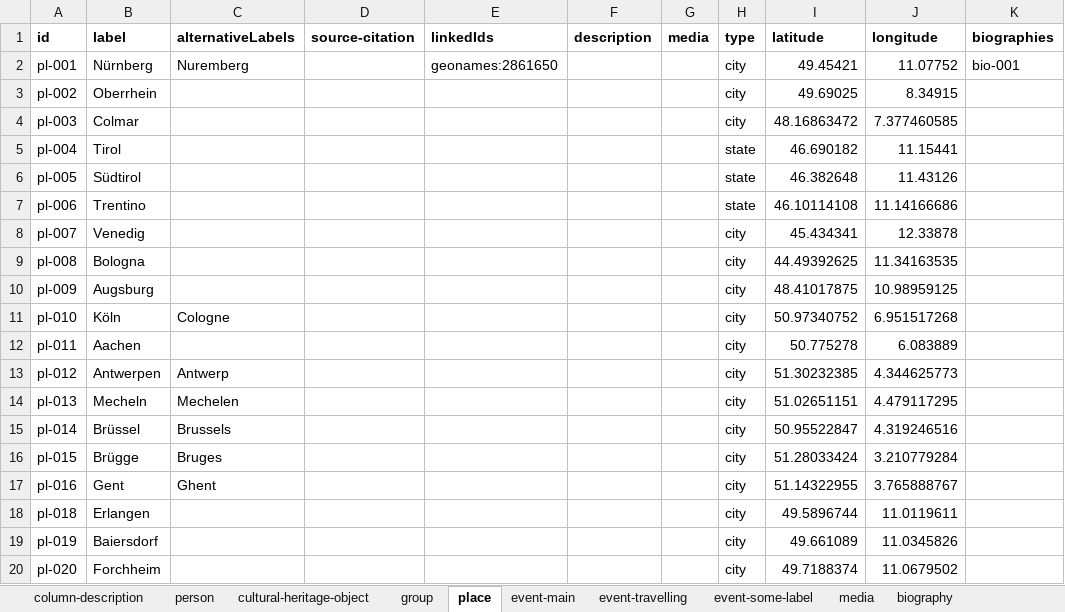
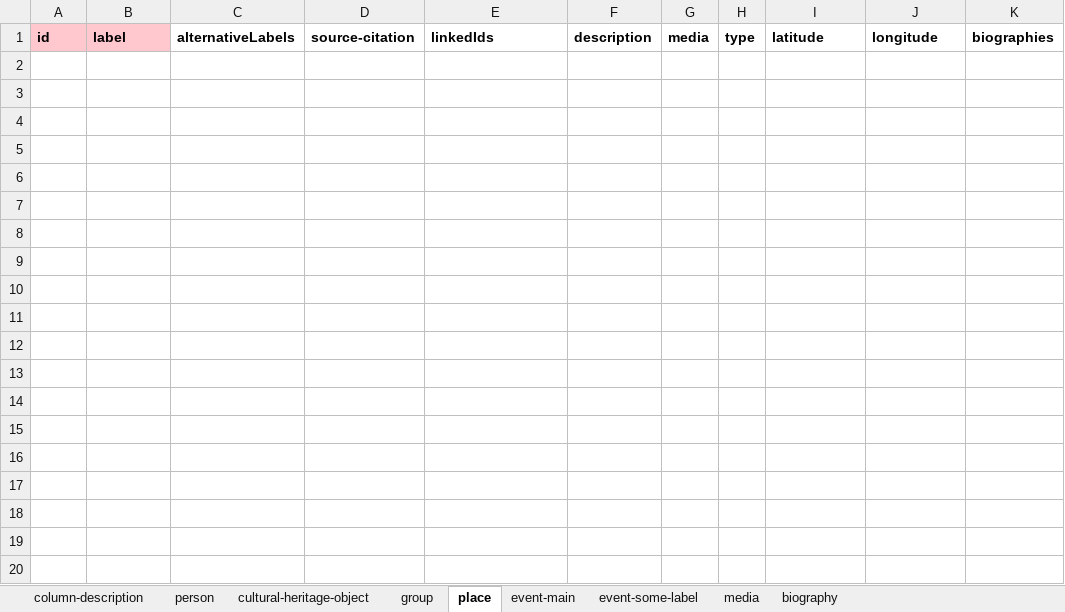
Before and after one commit to InTaVia/data-import, an Excel workbook: public/data/intavia-local-data-master-template.xlsx, sheet place, drawn as a sheet; only a part is shown; values as stored, in another font and other column widths than the file's, no borders; the diff covers the shown part only; the diff names each change by its address in the sheet, - before the commit and + after, or states it on an @@ line.

```diff
--- a/public/data/intavia-local-data-master-template.xlsx (sheet place)
+++ b/public/data/intavia-local-data-master-template.xlsx (sheet place)
-sheet tab: event-travelling
-A1:B1 fill: none
+A1:B1 fill: #FFC7CE
-row 2: pl-001 | Nürnberg | Nuremberg |  | geonames:2861650 |  |  | city | 49.45421 | 11.07752 | bio-001
-row 3: pl-002 | Oberrhein |  |  |  |  |  | city | 49.69025 | 8.34915
-row 4: pl-003 | Colmar |  |  |  |  |  | city | 48.16863472 | 7.377460585
-row 5: pl-004 | Tirol |  |  |  |  |  | state | 46.690182 | 11.15441
-row 6: pl-005 | Südtirol |  |  |  |  |  | state | 46.382648 | 11.43126
-row 7: pl-006 | Trentino |  |  |  |  |  | state | 46.10114108 | 11.14166686
-row 8: pl-007 | Venedig |  |  |  |  |  | city | 45.434341 | 12.33878
-row 9: pl-008 | Bologna |  |  |  |  |  | city | 44.49392625 | 11.34163535
-row 10: pl-009 | Augsburg |  |  |  |  |  | city | 48.41017875 | 10.98959125
-row 11: pl-010 | Köln | Cologne |  |  |  |  | city | 50.97340752 | 6.951517268
-row 12: pl-011 | Aachen |  |  |  |  |  | city | 50.775278 | 6.083889
-row 13: pl-012 | Antwerpen | Antwerp |  |  |  |  | city | 51.30232385 | 4.344625773
-row 14: pl-013 | Mecheln | Mechelen |  |  |  |  | city | 51.02651151 | 4.479117295
-row 15: pl-014 | Brüssel | Brussels |  |  |  |  | city | 50.95522847 | 4.319246516
-row 16: pl-015 | Brügge | Bruges |  |  |  |  | city | 51.28033424 | 3.210779284
-row 17: pl-016 | Gent | Ghent |  |  |  |  | city | 51.14322955 | 3.765888767
-row 18: pl-018 | Erlangen |  |  |  |  |  | city | 49.5896744 | 11.0119611
-row 19: pl-019 | Baiersdorf |  |  |  |  |  | city | 49.661089 | 11.0345826
-row 20: pl-020 | Forchheim |  |  |  |  |  | city | 49.7188374 | 11.0679502
```
Also changed, not shown: 124 removed rows elsewhere in this sheet, sheet event-main, sheet cultural-heritage-object, sheet media, sheet column-description, sheet group, sheet event-some-label, 2 more sheets, 1 other file.
